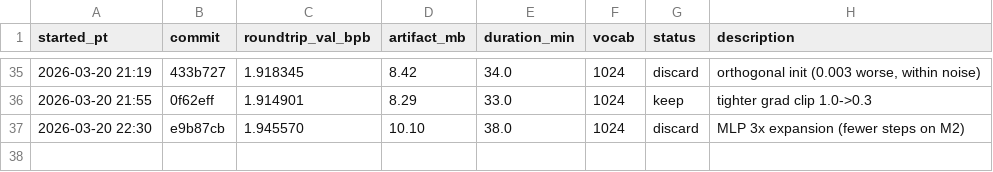
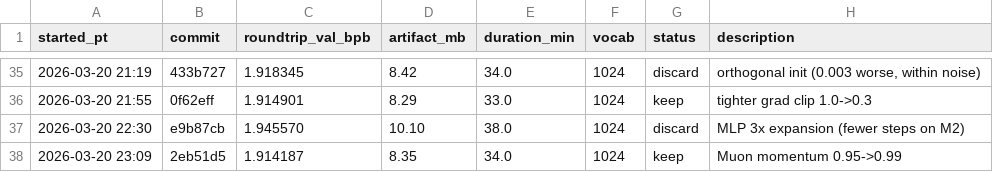
Before and after one commit to joyceyan/parameter-golf-fork, a TSV file: results.tsv, drawn as a sheet; only a part is shown, gaps mark what is left out.

```diff
--- a/results.tsv
+++ b/results.tsv
@@ -37 +37,2 @@ started_pt	commit	roundtrip_val_bpb	artifact_mb	duration_min	vocab	status	descri
 2026-03-20 22:30	e9b87cb	1.945570	10.10	38.0	1024	discard	MLP 3x expansion (fewer steps on M2)
+2026-03-20 23:09	2eb51d5	1.914187	8.35	34.0	1024	keep	Muon momentum 0.95->0.99
```
Also changed, not shown: 1 other file.
